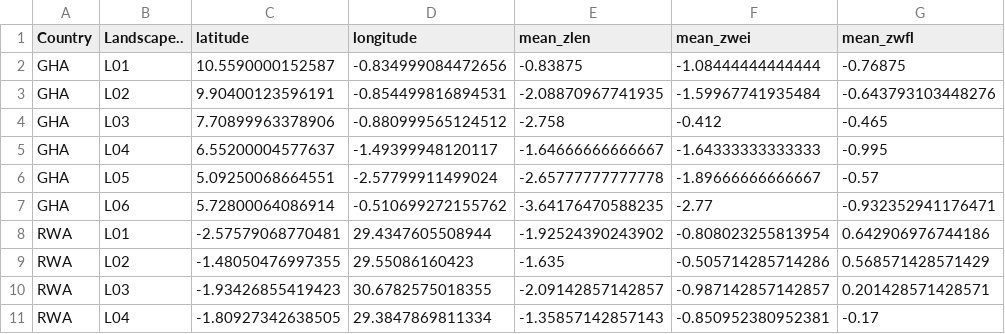
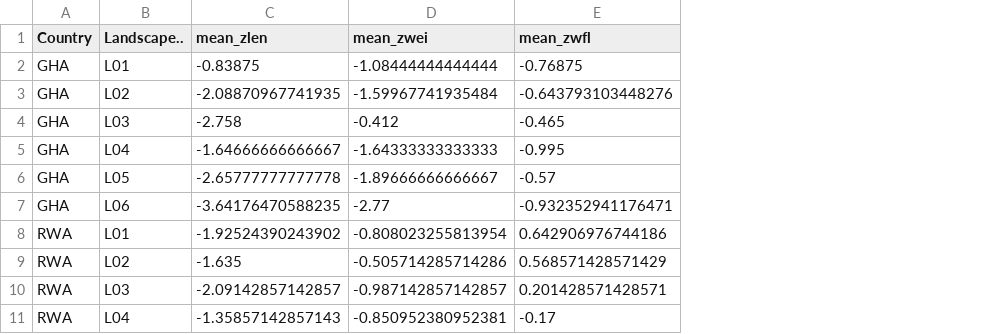
Before and after one commit to ConservationInternational/vs-indicators-calc, a CSV file: Nutrition/Nutrition.Landscape.csv, drawn as a sheet; only a part is shown; the diff names each change by its address in the sheet, - before the commit and + after, or states it on an @@ line.

```diff
--- a/Nutrition/Nutrition.Landscape.csv
+++ b/Nutrition/Nutrition.Landscape.csv
-column C (latitude), rows 2-11: 10.5590000152587 | 9.90400123596191 | 7.70899963378906 | 6.55200004577637 | 5.09250068664551 | 5.72800064086914 | -2.57579068770481 | -1.48050476997355 | -1.93426855419423 | -1.80927342638505
-column D (longitude), rows 2-11: -0.834999084472656 | -0.854499816894531 | -0.880999565124512 | -1.49399948120117 | -2.57799911499024 | -0.510699272155762 | 29.4347605508944 | 29.55086160423 | 30.6782575018355 | 29.3847869811334
```
Also changed, not shown: Crops/crops.csv, FoodSecurity/fs_outputs.csv, 17 other files.
